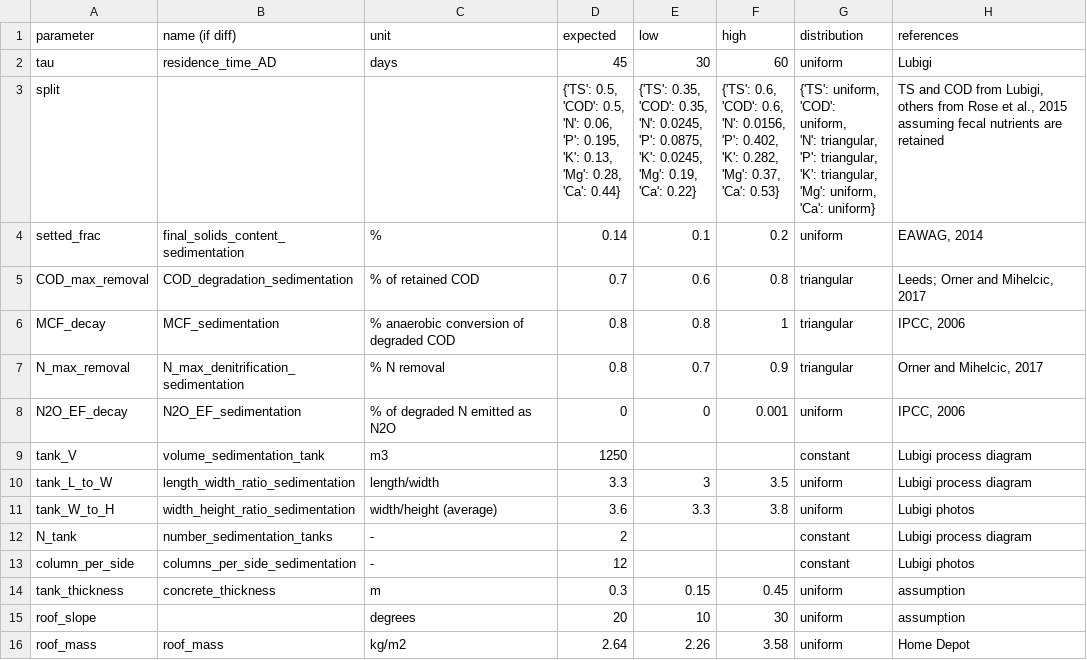
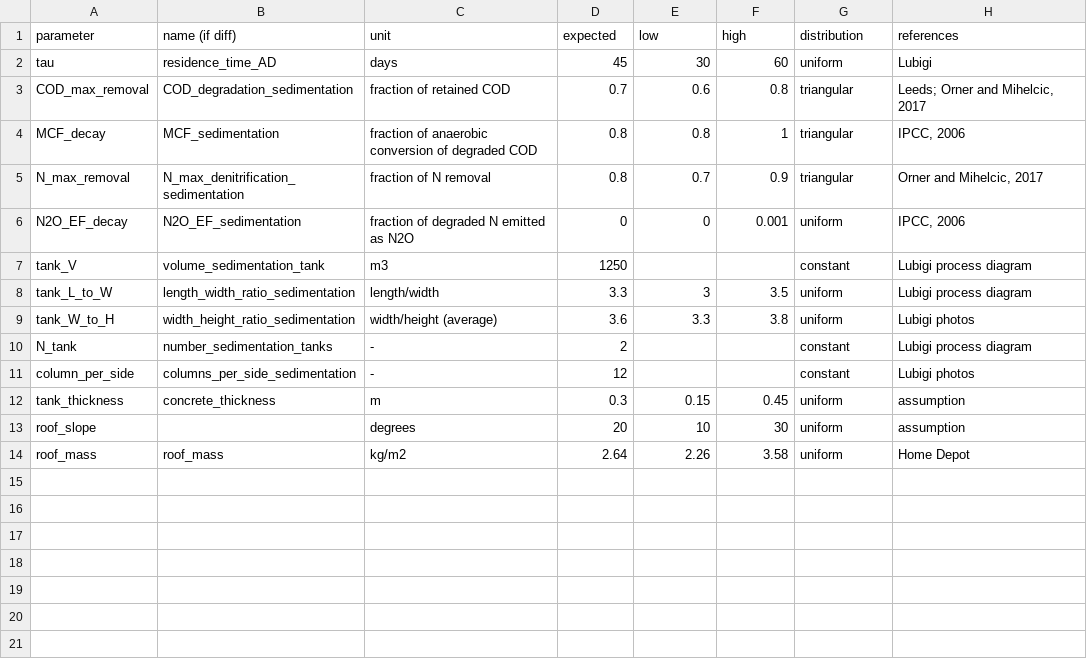
Before and after one commit to QSD-Group/QSDsan, a CSV file: sanitation/data/unit_data/Sedimentation.csv, drawn as a sheet.

```diff
--- a/sanitation/data/unit_data/Sedimentation.csv
+++ b/sanitation/data/unit_data/Sedimentation.csv
@@ -2,32 +2,6 @@
 tau,residence_time_AD,days,45,30,60,uniform,Lubigi
-split,,,"{'TS': 0.5,
- 'COD': 0.5,
- 'N': 0.06,
- 'P': 0.195,
- 'K': 0.13,
- 'Mg': 0.28,
- 'Ca': 0.44}","{'TS': 0.35,
- 'COD': 0.35,
- 'N': 0.0245,
- 'P': 0.0875,
- 'K': 0.0245,
- 'Mg': 0.19,
- 'Ca': 0.22}","{'TS': 0.6,
- 'COD': 0.6,
- 'N': 0.0156,
- 'P': 0.402,
- 'K': 0.282,
- 'Mg': 0.37,
- 'Ca': 0.53}","{'TS': uniform,
- 'COD': uniform,
- 'N': triangular,
- 'P': triangular,
- 'K': triangular,
- 'Mg': uniform,
- 'Ca': uniform}","TS and COD from Lubigi, others from Rose et al., 2015 assuming fecal nutrients are retained  "
-setted_frac,final_solids_content_sedimentation,%,0.14,0.1,0.2,uniform,"EAWAG, 2014"
-COD_max_removal,COD_degradation_sedimentation,% of retained COD,0.7,0.6,0.8,triangular,"Leeds; Orner and Mihelcic, 2017"
-MCF_decay,MCF_sedimentation,% anaerobic conversion of degraded COD,0.8,0.8,1,triangular,"IPCC, 2006"
-N_max_removal,N_max_denitrification_sedimentation,% N removal,0.8,0.7,0.9,triangular,"Orner and Mihelcic, 2017"
-N2O_EF_decay,N2O_EF_sedimentation,% of degraded N emitted as N2O,0,0,0.001,uniform,"IPCC, 2006"
+COD_max_removal,COD_degradation_sedimentation,fraction of retained COD,0.7,0.6,0.8,triangular,"Leeds; Orner and Mihelcic, 2017"
+MCF_decay,MCF_sedimentation,fraction of anaerobic conversion of degraded COD,0.8,0.8,1,triangular,"IPCC, 2006"
+N_max_removal,N_max_denitrification_sedimentation,fraction of N removal,0.8,0.7,0.9,triangular,"Orner and Mihelcic, 2017"
+N2O_EF_decay,N2O_EF_sedimentation,fraction of degraded N emitted as N2O,0,0,0.001,uniform,"IPCC, 2006"
 tank_V,volume_sedimentation_tank,m3,1250,,,constant,Lubigi process diagram
```
Also changed, not shown: sanitation/data/unit_data/AnaerobicDigestion.csv, sanitation/data/unit_data/Excretion.csv, 10 other files.
